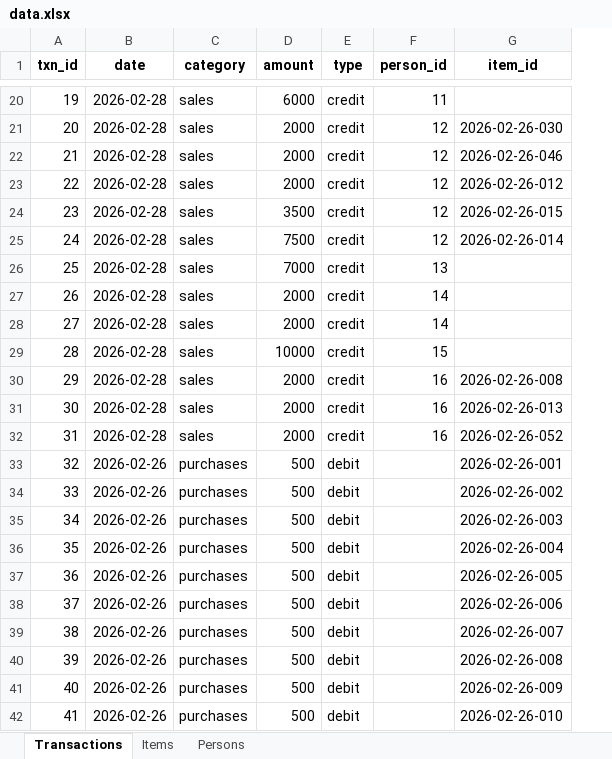
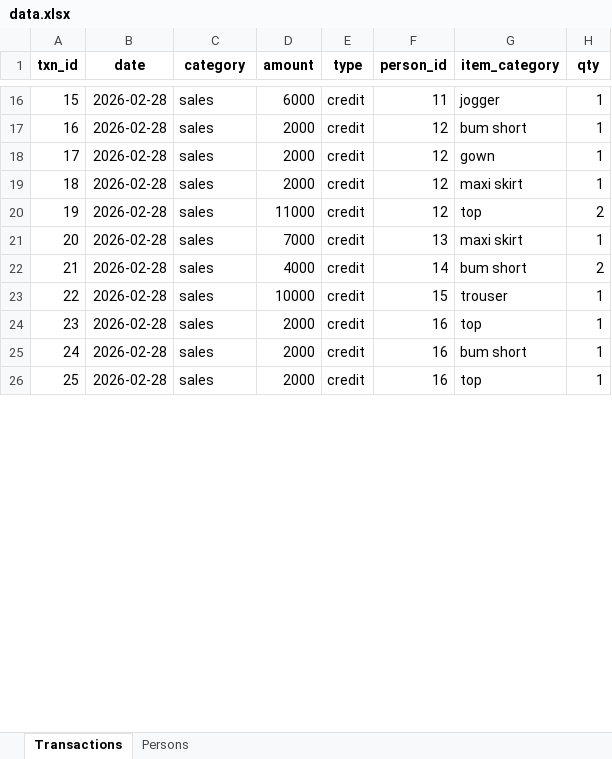
Before and after one commit to Rejoice312/crucial_sales, an Excel workbook: data.xlsx, sheet Transactions, drawn as a sheet; only a part is shown, gaps mark what is left out; values as stored, in another font and other column widths than the file's, no borders; table styles not drawn; removed rows and columns are numbered as before the commit, all else as after; the diff covers the shown part only; the diff names each change by its address in the sheet, - before the commit and + after, or states it on an @@ line.

Commit message:
added data input

```diff
--- a/data.xlsx (sheet Transactions)
+++ b/data.xlsx (sheet Transactions)
-sheet tab: Items
-column G (item_id), rows 21-24: 2026-02-26-030 | 2026-02-26-046 | 2026-02-26-012 | 2026-02-26-015; rows 30-32: 2026-02-26-008 | 2026-02-26-013 | 2026-02-26-052
+column G (item_category), rows 16-26: jogger | bum short | gown | maxi skirt | top | maxi skirt | bum short | trouser | top | bum short | top
+column H (qty), rows 16-26: 1 | 1 | 1 | 1 | 2 | 1 | 2 | 1 | 1 | 1 | 1
@@ column A (txn_id) renumbered between rows 4 and 33 @@
-D20 (amount): 3500
+D20 (amount): 11000
-row 25: 24 | 2026-02-28 | sales | 7500 | credit | 12 | 2026-02-26-014
-D22 (amount): 2000
+D22 (amount): 4000
-row 28: 27 | 2026-02-28 | sales | 2000 | credit | 14
-row 33: 32 | 2026-02-26 | purchases | 500 | debit |  | 2026-02-26-001
-row 34: 33 | 2026-02-26 | purchases | 500 | debit |  | 2026-02-26-002
-row 35: 34 | 2026-02-26 | purchases | 500 | debit |  | 2026-02-26-003
-row 36: 35 | 2026-02-26 | purchases | 500 | debit |  | 2026-02-26-004
-row 37: 36 | 2026-02-26 | purchases | 500 | debit |  | 2026-02-26-005
-row 38: 37 | 2026-02-26 | purchases | 500 | debit |  | 2026-02-26-006
-row 39: 38 | 2026-02-26 | purchases | 500 | debit |  | 2026-02-26-007
-row 40: 39 | 2026-02-26 | purchases | 500 | debit |  | 2026-02-26-008
-row 41: 40 | 2026-02-26 | purchases | 500 | debit |  | 2026-02-26-009
-row 42: 41 | 2026-02-26 | purchases | 500 | debit |  | 2026-02-26-010
```
Also changed, not shown: 10 added rows, 49 removed rows, 1 moved row and 3 edited cells elsewhere in this sheet, sheet Persons, 8 other files.
